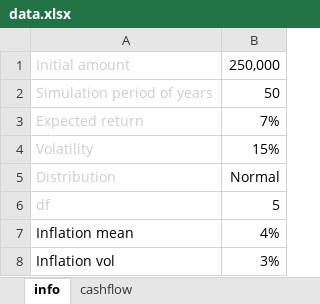
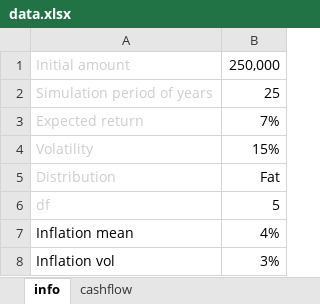
Before and after one commit to mishakura/quant, an Excel workbook: montecarlo/data.xlsx, sheet info, drawn as a sheet; values as stored, in another font and other column widths than the file's, no borders; the diff names each change by its address in the sheet, - before the commit and + after, or states it on an @@ line.

```diff
--- a/montecarlo/data.xlsx (sheet info)
+++ b/montecarlo/data.xlsx (sheet info)
-B2: 50
+B2: 25
-B5: Normal
+B5: Fat
```
Also changed, not shown: sheet cashflow.
